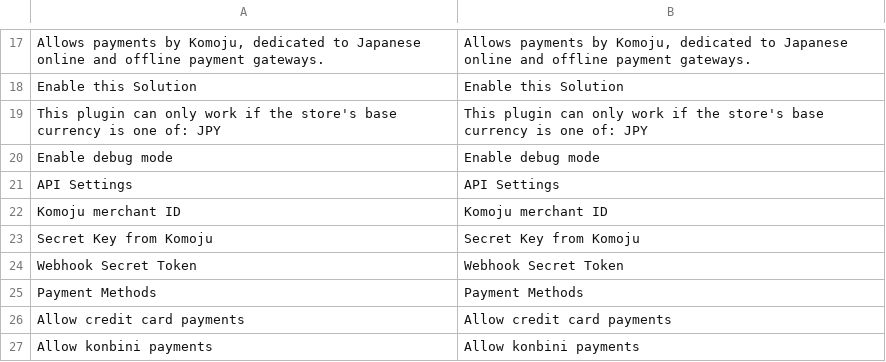
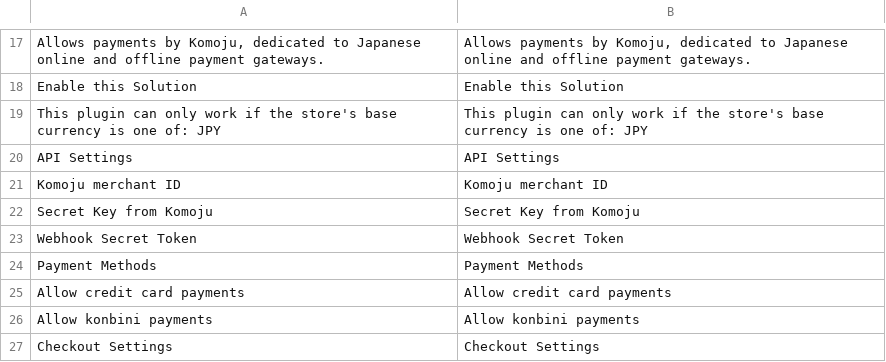
Before and after one commit to komoju/komoju-magento, a CSV file: src/app/code/Komoju/Payments/i18n/en_US.csv, drawn as a sheet; only a part is shown, gaps mark what is left out; the shorter side is filled out with more unchanged rows; the diff names each change by its address in the sheet, - before the commit and + after, or states it on an @@ line.

```diff
--- a/src/app/code/Komoju/Payments/i18n/en_US.csv
+++ b/src/app/code/Komoju/Payments/i18n/en_US.csv
-row 20: Enable debug mode | Enable debug mode
```
Also changed, not shown: src/app/code/Komoju/Payments/i18n/ja_JP.csv, 2 other files.
